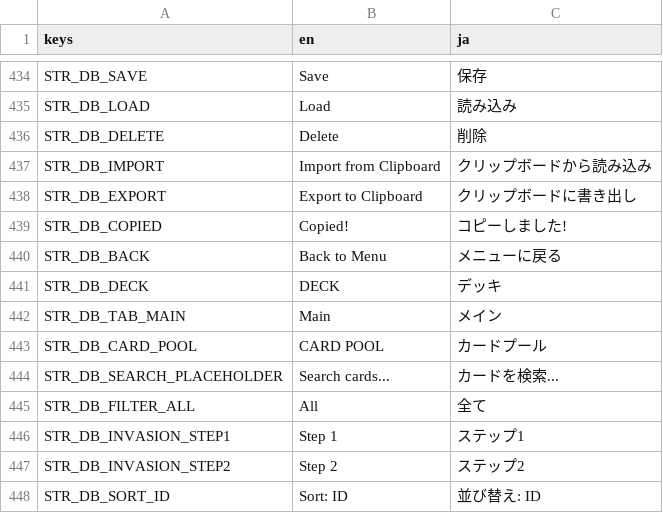
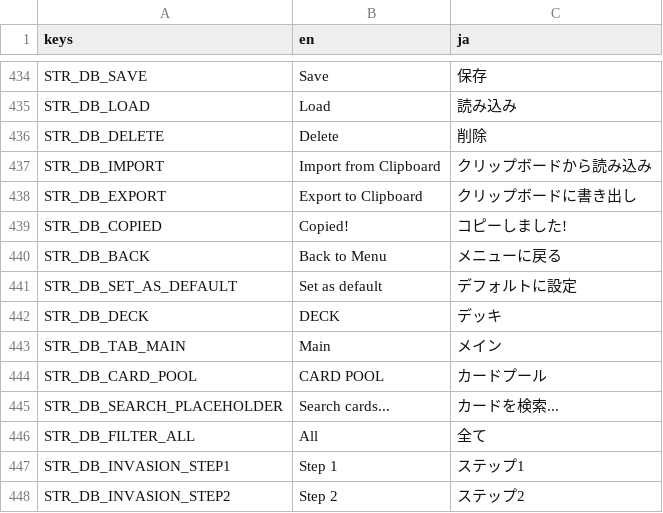
Before and after one commit to hunterdurbin/godzilla-sim, a CSV file: translations/strings.csv, drawn as a sheet; only a part is shown, gaps mark what is left out; the shorter side is filled out with more unchanged rows; the diff names each change by its address in the sheet, - before the commit and + after, or states it on an @@ line.

```diff
--- a/translations/strings.csv
+++ b/translations/strings.csv
+row 441: STR_DB_SET_AS_DEFAULT | Set as default | デフォルトに設定
```
Also changed, not shown: 5 other files.
